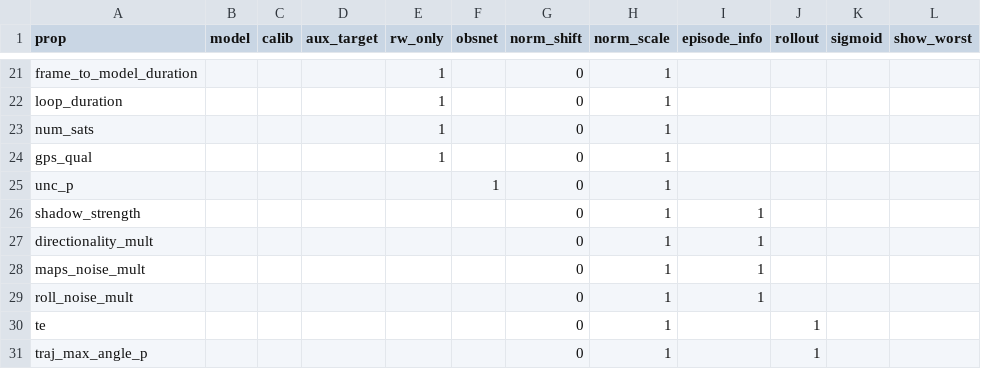
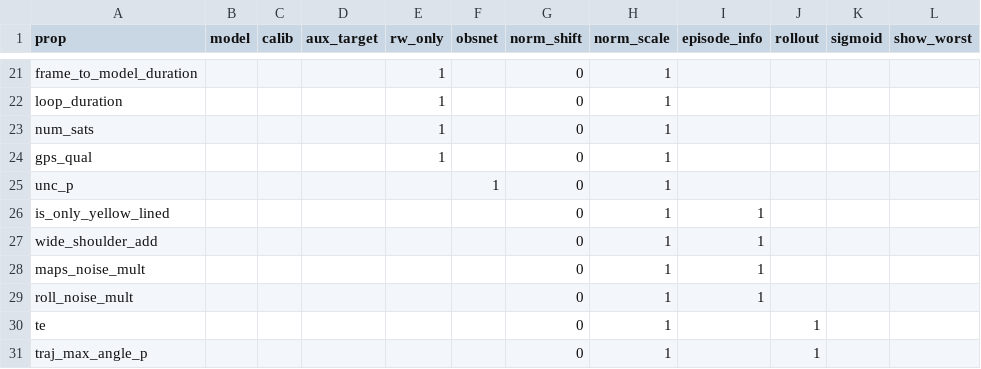
Before and after one commit to rgilman33/bespoke, a CSV file: propref.csv, drawn as a sheet; only a part is shown, gaps mark what is left out.

```diff
--- a/propref.csv
+++ b/propref.csv
@@ -25,4 +25,4 @@ gps_qual,,,,1,,0,1,,,,
 unc_p,,,,,1,0,1,,,,
-shadow_strength,,,,,,0,1,1,,,
-directionality_mult,,,,,,0,1,1,,,
+is_only_yellow_lined,,,,,,0,1,1,,,
+wide_shoulder_add,,,,,,0,1,1,,,
 maps_noise_mult,,,,,,0,1,1,,,
```
Also changed, not shown: 14 other files.
